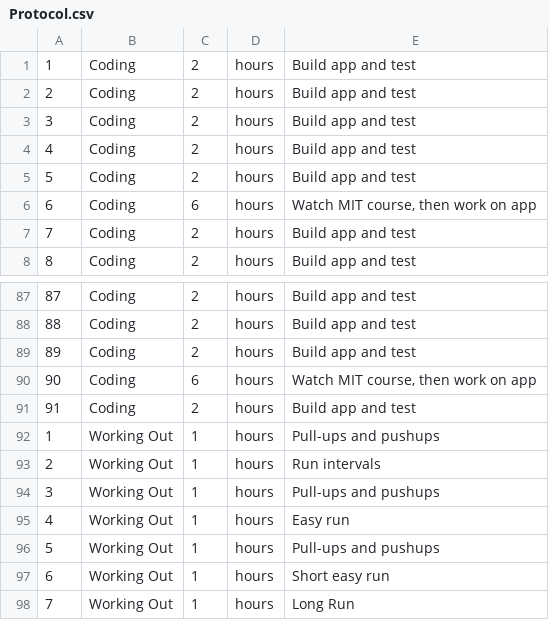
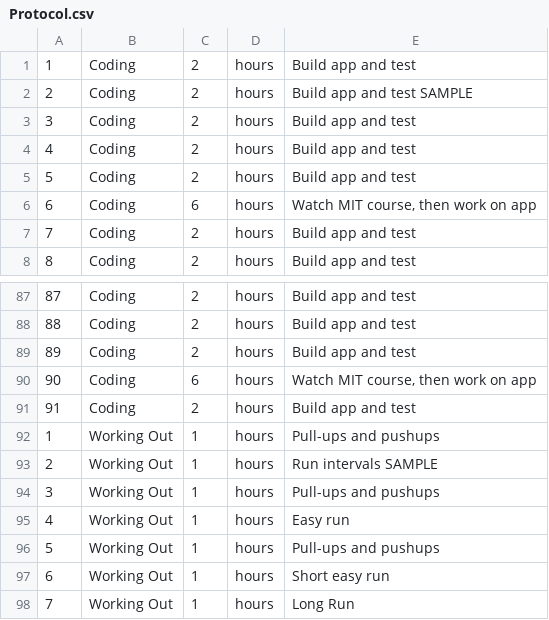
Before and after one commit to Mattzah/NotificationApp, a CSV file: Protocol.csv, drawn as a sheet; only a part is shown, gaps mark what is left out.

Commit message:
Update Protocol.csv

```diff
--- a/Protocol.csv
+++ b/Protocol.csv
@@ -1,3 +1,3 @@
 1,Coding,2,hours,Build app and test
-2,Coding,2,hours,Build app and test
+2,Coding,2,hours,Build app and test SAMPLE
 3,Coding,2,hours,Build app and test
@@ -92,3 +92,3 @@
 1,Working Out,1,hours,Pull-ups and pushups
-2,Working Out,1,hours,Run intervals
+2,Working Out,1,hours,Run intervals SAMPLE
 3,Working Out,1,hours,Pull-ups and pushups
```
